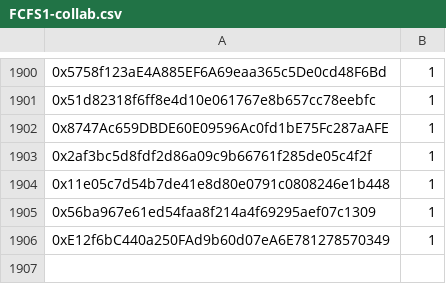
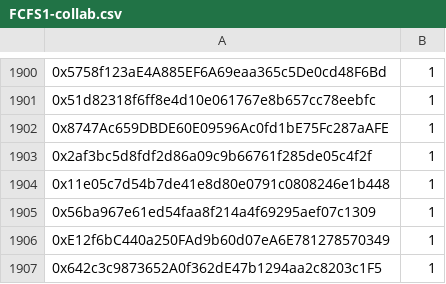
Before and after one commit to TradingDevPro/MegaBunnyVerseWeb, a CSV file: data/FCFS1-collab.csv, drawn as a sheet; only a part is shown, gaps mark what is left out; the diff names each change by its address in the sheet, - before the commit and + after, or states it on an @@ line.

```diff
--- a/data/FCFS1-collab.csv
+++ b/data/FCFS1-collab.csv
+row 1907: 0x642c3c9873652A0f362dE47b1294aa2c8203c1F5 | 1
```
Also changed, not shown: data/FCFS1-preview2.csv, data/GTD-collab.csv, 4 other files.
